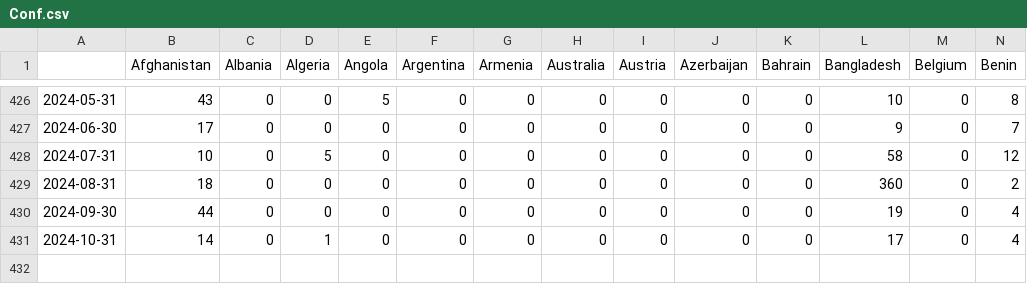
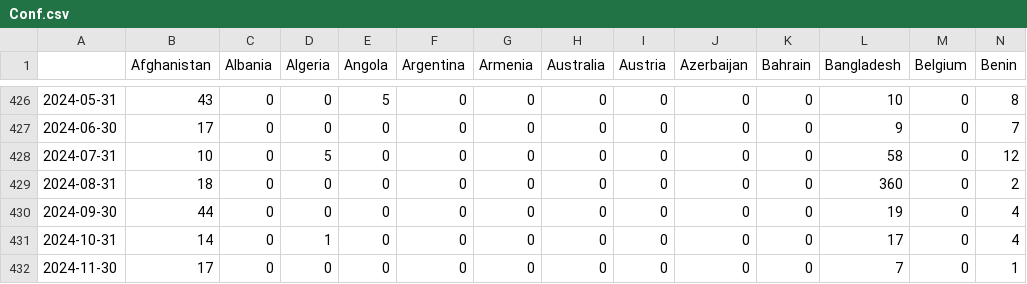
Before and after one commit to conflictlab/Pace-map-risk, a CSV file: Conf.csv, drawn as a sheet; only a part is shown, gaps mark what is left out; rows hold the shown columns only; the diff names each change by its address in the sheet, - before the commit and + after, or states it on an @@ line.

```diff
--- a/Conf.csv
+++ b/Conf.csv
+row 432: 2024-11-30 | 17 | 0 | 0 | 0 | 0 | 0 | 0 | 0 | 0 | 0 | 7 | 0 | 1
```
Also changed, not shown: Pred_df.csv, Pred_df_max.csv, 43 other files.
